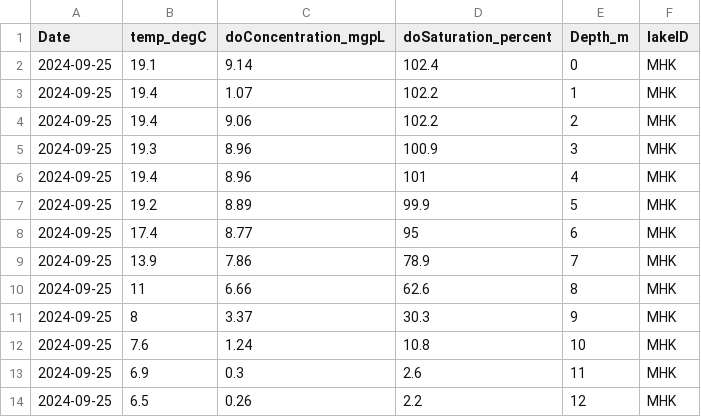
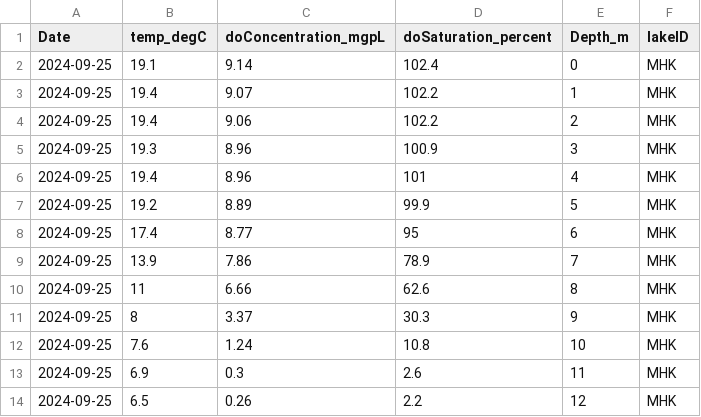
Before and after one commit to NSFThinIce/MHK-Processing, a CSV file: 01_Data/MHK_Data/DOSensor/DO_correct_format/2024/MHK_2024_09_25_DOprobe.csv, drawn as a sheet.

```diff
--- a/01_Data/MHK_Data/DOSensor/DO_correct_format/2024/MHK_2024_09_25_DOprobe.csv
+++ b/01_Data/MHK_Data/DOSensor/DO_correct_format/2024/MHK_2024_09_25_DOprobe.csv
@@ -2,3 +2,3 @@ Date,temp_degC,doConcentration_mgpL,doSaturation_percent,Depth_m,lakeID
 2024-09-25,19.1,9.14,102.4,0,MHK
-2024-09-25,19.4,1.07,102.2,1,MHK
+2024-09-25,19.4,9.07,102.2,1,MHK
 2024-09-25,19.4,9.06,102.2,2,MHK
```
Also changed, not shown: 01_Data/MHK_Data/DOSensor/DO_correct_format/2025/MHK_2025_01_15_DOprobe.csv, 01_Data/MHK_Data/DOSensor/DO_profile/MHK_2024_DOSensor.csv, 7 other files.
